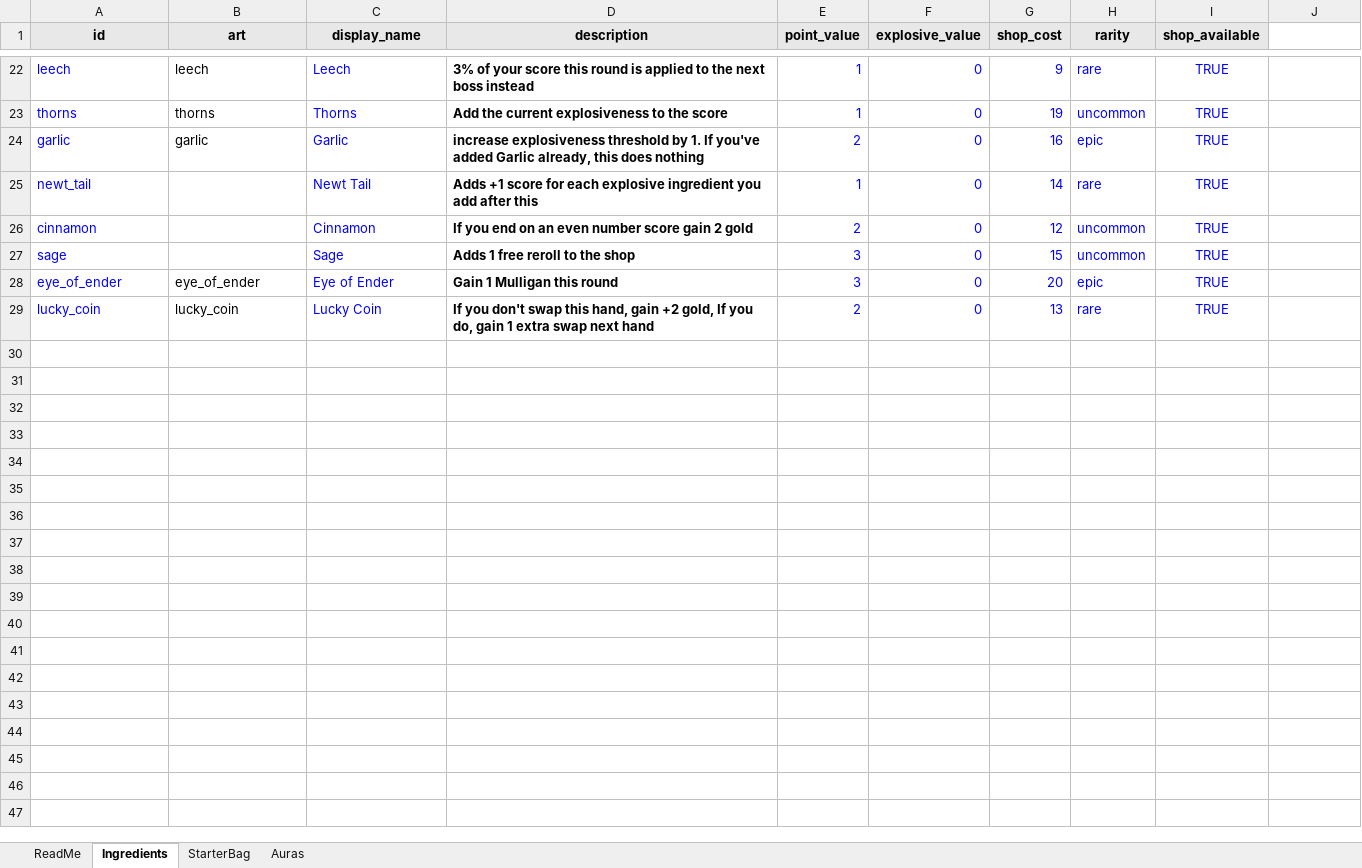
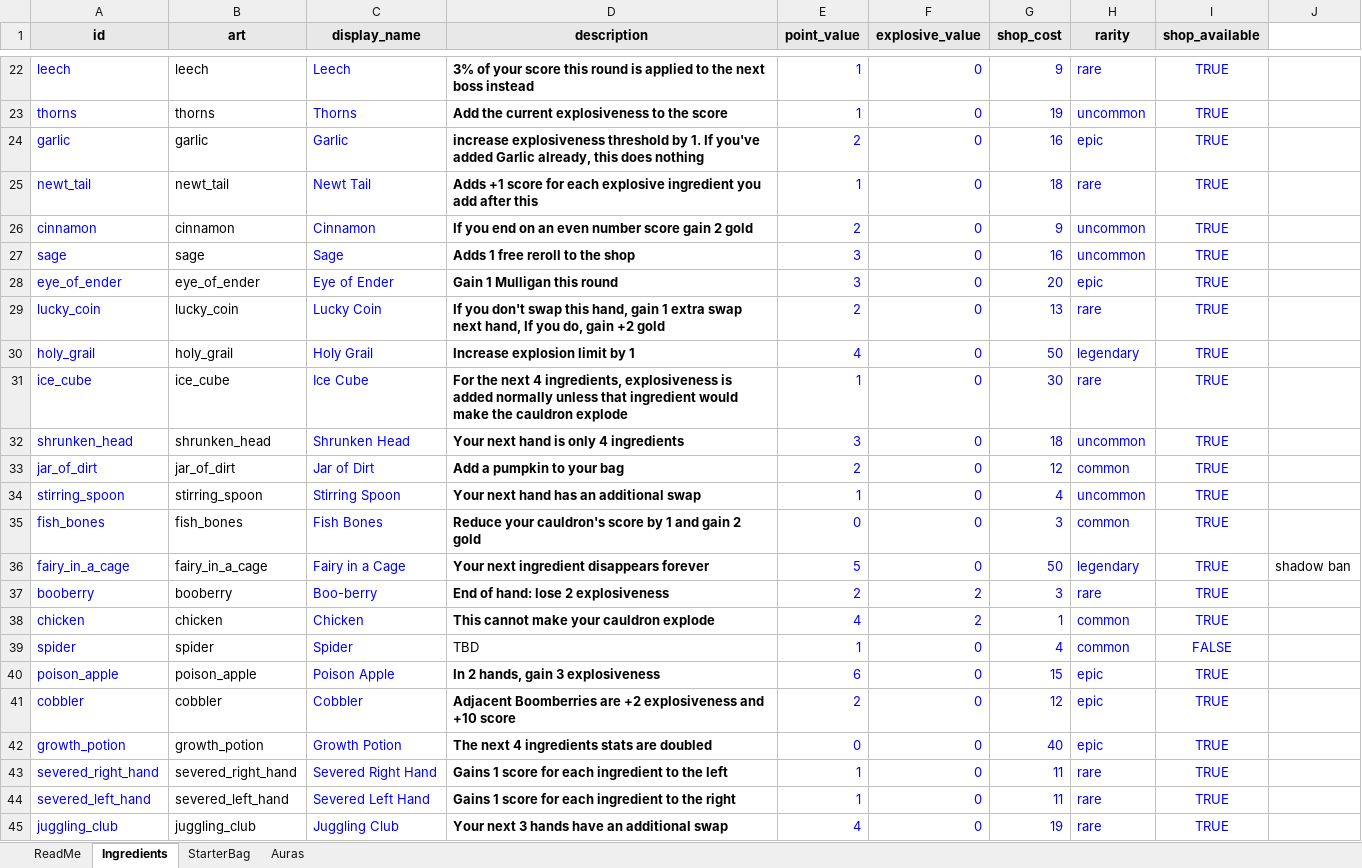
Before and after one commit to RidoutAlexander/alchemy-roguelite-godot, an Excel workbook: data/ingredients.xlsx, sheet Ingredients, drawn as a sheet; only a part is shown, gaps mark what is left out; values as stored, in another font and other column widths than the file's, no borders; the diff covers the shown part only; the diff names each change by its address in the sheet, - before the commit and + after, or states it on an @@ line.

Commit message:
Add hand-brew ingredients and fix fairy poof, severed hands, mulligan, fish bones art

```diff
--- a/data/ingredients.xlsx (sheet Ingredients)
+++ b/data/ingredients.xlsx (sheet Ingredients)
-B25 (art): (empty)
+B25 (art): newt_tail
-G25 (shop_cost): 14
+G25 (shop_cost): 18
-B26 (art): (empty)
+B26 (art): cinnamon
-G26 (shop_cost): 12
+G26 (shop_cost): 9
-B27 (art): (empty)
+B27 (art): sage
-G27 (shop_cost): 15
+G27 (shop_cost): 16
-D29 (description): …hand, gain +2 gold, If you do, gain 1 extra swap next hand
+D29 (description): …hand, gain 1 extra swap next hand, If you do, gain +2 gold
+row 30: holy_grail | holy_grail | Holy Grail | Increase explosion limit by 1 | 4 | 0 | 50 | legendary | TRUE
+row 31: ice_cube | ice_cube | Ice Cube | For the next 4 ingredients, explosiveness is added normally unless that ingredient would make the cauldron explode | 1 | 0 | 30 | rare | TRUE
+row 32: shrunken_head | shrunken_head | Shrunken Head | Your next hand is only 4 ingredients | 3 | 0 | 18 | uncommon | TRUE
+row 33: jar_of_dirt | jar_of_dirt | Jar of Dirt | Add a pumpkin to your bag | 2 | 0 | 12 | common | TRUE
+row 34: stirring_spoon | stirring_spoon | Stirring Spoon | Your next hand has an additional swap | 1 | 0 | 4 | uncommon | TRUE
+row 35: fish_bones | fish_bones | Fish Bones | Reduce your cauldron's score by 1 and gain 2 gold | 0 | 0 | 3 | common | TRUE
+row 36: fairy_in_a_cage | fairy_in_a_cage | Fairy in a Cage | Your next ingredient disappears forever | 5 | 0 | 50 | legendary | TRUE | shadow ban
+row 37: booberry | booberry | Boo-berry | End of hand: lose 2 explosiveness | 2 | 2 | 3 | rare | TRUE
+row 38: chicken | chicken | Chicken | This cannot make your cauldron explode | 4 | 2 | 1 | common | TRUE
+row 39: spider | spider | Spider | TBD | 1 | 0 | 4 | common | FALSE
+row 40: poison_apple | poison_apple | Poison Apple | In 2 hands, gain 3 explosiveness | 6 | 0 | 15 | epic | TRUE
+row 41: cobbler | cobbler | Cobbler | Adjacent Boomberries are +2 explosiveness and +10 score | 2 | 0 | 12 | epic | TRUE
+row 42: growth_potion | growth_potion | Growth Potion | The next 4 ingredients stats are doubled | 0 | 0 | 40 | epic | TRUE
+row 43: severed_right_hand | severed_right_hand | Severed Right Hand | Gains 1 score for each ingredient to the left | 1 | 0 | 11 | rare | TRUE
+row 44: severed_left_hand | severed_left_hand | Severed Left Hand | Gains 1 score for each ingredient to the right | 1 | 0 | 11 | rare | TRUE
+row 45: juggling_club | juggling_club | Juggling Club | Your next 3 hands have an additional swap | 4 | 0 | 19 | rare | TRUE
```
Also changed, not shown: 20 edited cells elsewhere in this sheet, sheet Auras, sheet StarterBag, 49 other files.
